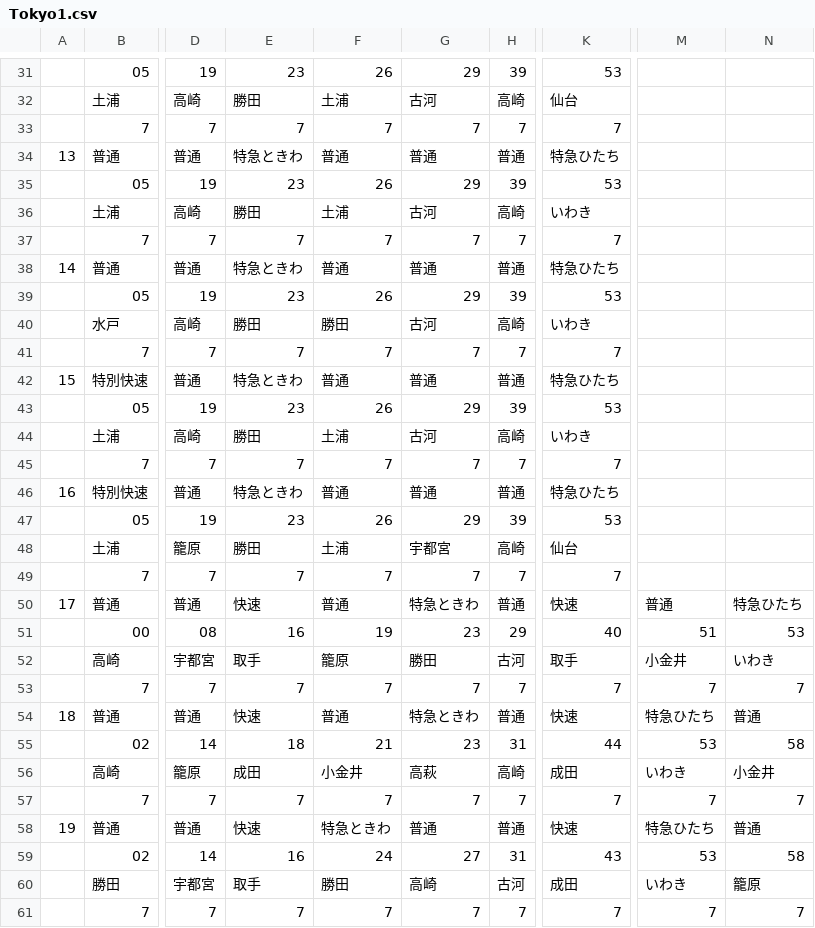
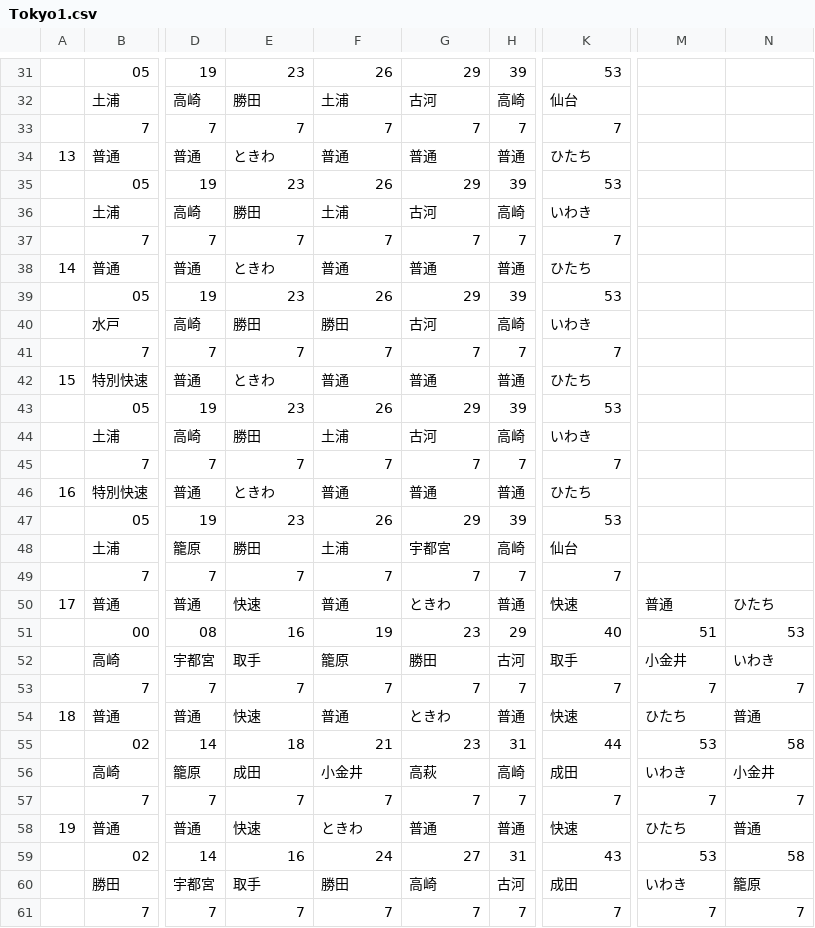
Before and after one commit to penpengrass/departure, a CSV file: csv/JRE/Tokyo1.csv, drawn as a sheet; only a part is shown, gaps mark what is left out; the diff covers the shown part only; the diff names each change by its address in the sheet, - before the commit and + after, or states it on an @@ line.

```diff
--- a/csv/JRE/Tokyo1.csv
+++ b/csv/JRE/Tokyo1.csv
-E34: 特急ときわ
+E34: ときわ
-K34: 特急ひたち
+K34: ひたち
-E38: 特急ときわ
+E38: ときわ
-K38: 特急ひたち
+K38: ひたち
-E42: 特急ときわ
+E42: ときわ
-K42: 特急ひたち
+K42: ひたち
-E46: 特急ときわ
+E46: ときわ
-K46: 特急ひたち
+K46: ひたち
-G50: 特急ときわ
+G50: ときわ
-N50: 特急ひたち
+N50: ひたち
-G54: 特急ときわ
+G54: ときわ
-M54: 特急ひたち
+M54: ひたち
-F58: 特急ときわ
+F58: ときわ
-M58: 特急ひたち
+M58: ひたち
```
Also changed, not shown: 18 edited cells elsewhere in this file, csv/JRE/Tokyo2.csv, csv/JRE/yokohama1.csv, 23 other files.
